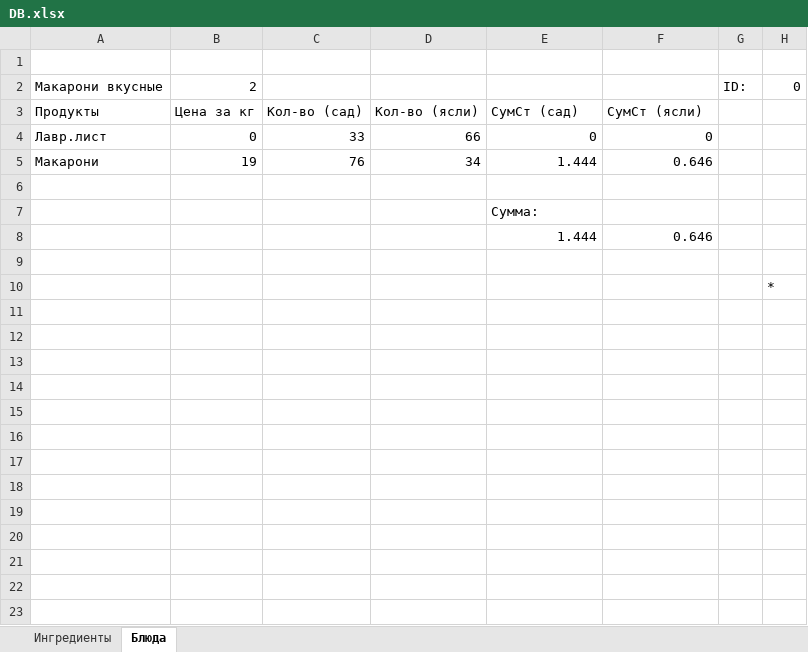
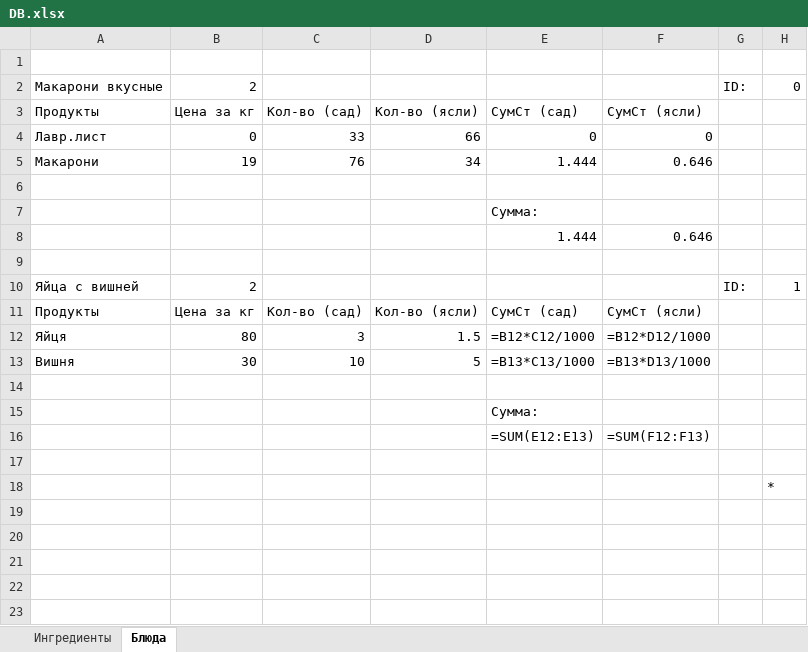
Before and after one commit to TiredTorch/KitchenMath, an Excel workbook: Alpha/Exe/DB.xlsx, sheet Блюда, drawn as a sheet; only a part is shown; values as stored, in another font and other column widths than the file's, no borders; formulas without a stored value are shown as written; removed rows and columns are numbered as before the commit, all else as after; the diff names each change by its address in the sheet, - before the commit and + after, or states it on an @@ line.

```diff
--- a/Alpha/Exe/DB.xlsx (sheet Блюда)
+++ b/Alpha/Exe/DB.xlsx (sheet Блюда)
+row 10: Яйца с вишней | 2 |  |  |  |  | ID: | 1
+row 11: Продукты | Цена за кг | Кол-во (сад) | Кол-во (ясли) | СумСт (сад) | СумСт (ясли)
+row 12: Яйця | 80 | 3 | 1.5 | =B12*C12/1000 | =B12*D12/1000
+row 13: Вишня | 30 | 10 | 5 | =B13*C13/1000 | =B13*D13/1000
+row 14: (empty)
+row 15:  |  |  |  | Сумма:
+row 16:  |  |  |  | =SUM(E12:E13) | =SUM(F12:F13)
+row 17: (empty)
-row 11: (empty)
-row 12: (empty)
-row 13: (empty)
-row 14: (empty)
-row 15: (empty)
-row 16: (empty)
-row 17: (empty)
-row 18: (empty)
```
Also changed, not shown: sheet Ингредиенты, 2 other files.
